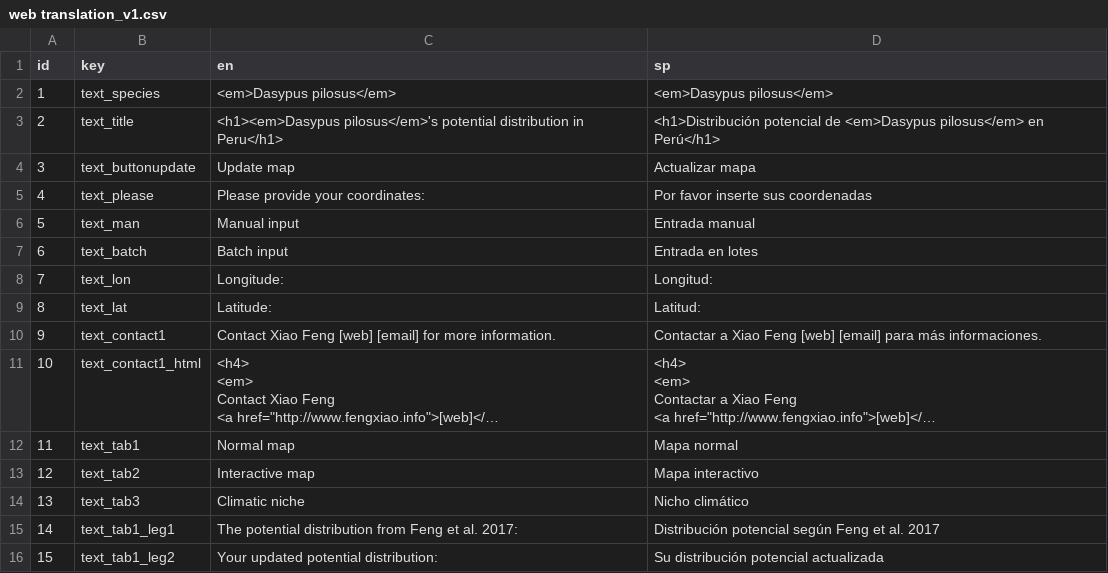
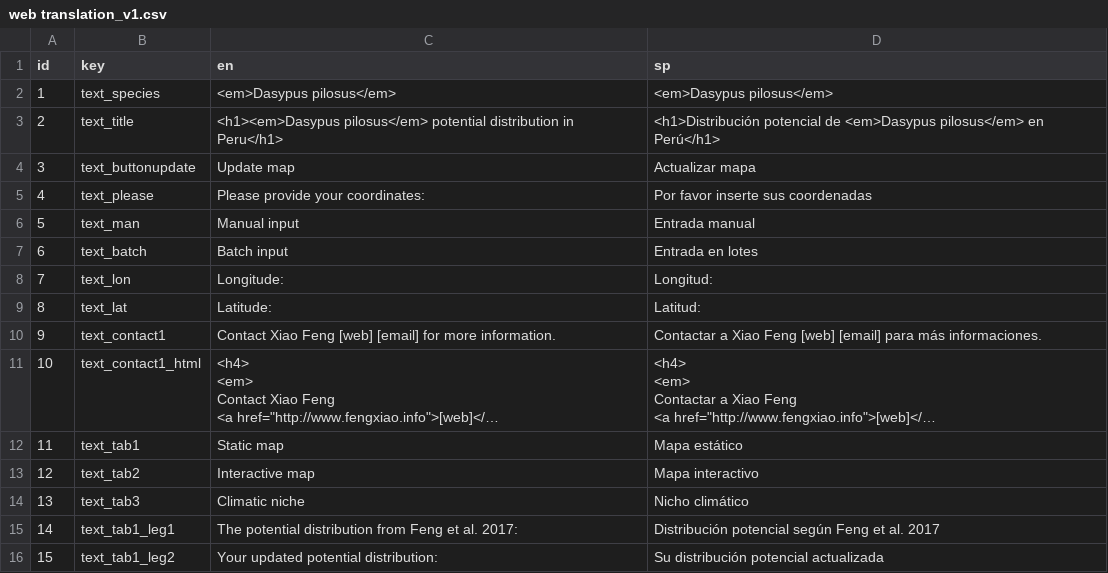
Before and after one commit to shandongfx/ArmadilloMapper, a CSV file: raw_data_clean/web translation_v1.csv, drawn as a sheet; only a part is shown; long unchanged cells end in …; the diff names each change by its address in the sheet, - before the commit and + after, or states it on an @@ line.

Commit message:
clean codes

```diff
--- a/raw_data_clean/web translation_v1.csv
+++ b/raw_data_clean/web translation_v1.csv
-C3 (en): <h1><em>Dasypus pilosus</em>'s potential distribution…
+C3 (en): <h1><em>Dasypus pilosus</em> potential distribution…
-C12 (en): Normal map
+C12 (en): Static map
-D12 (sp): Mapa normal
+D12 (sp): Mapa estático
```
Also changed, not shown: 5 other files.
